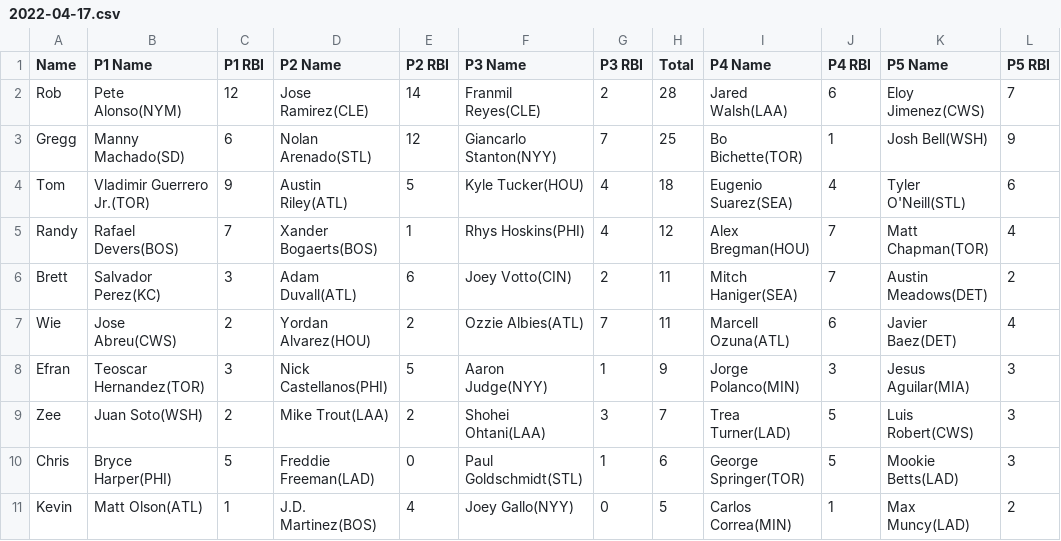
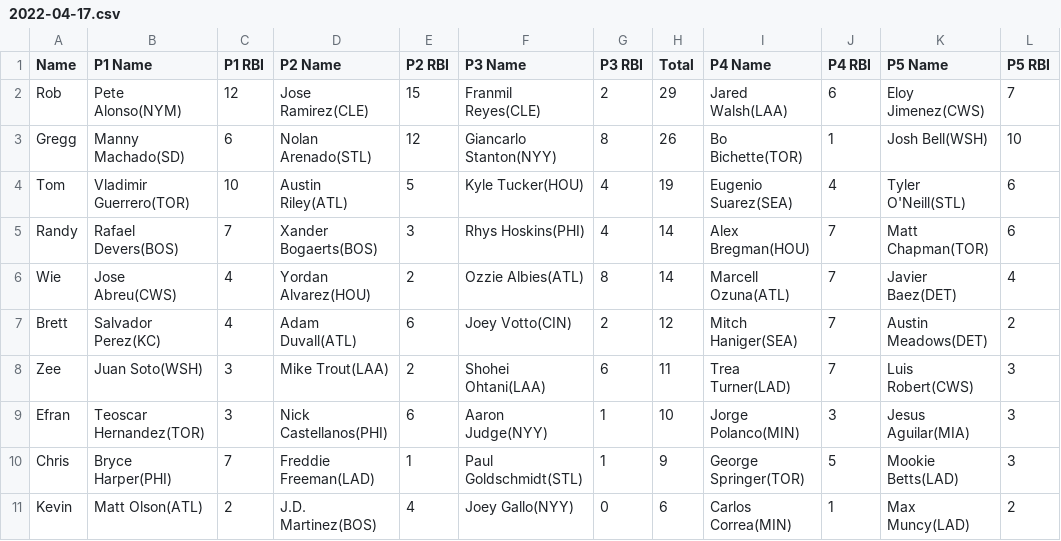
Before and after one commit to ocont/baseball, a CSV file: reports/2022-04-17.csv, drawn as a sheet.

```diff
--- a/reports/2022-04-17.csv
+++ b/reports/2022-04-17.csv
@@ -1,11 +1,11 @@
 Name,P1 Name,P1 RBI,P2 Name,P2 RBI,P3 Name,P3 RBI,Total,P4 Name,P4 RBI,P5 Name,P5 RBI
-Rob,Pete Alonso(NYM),12,Jose Ramirez(CLE),14,Franmil Reyes(CLE),2,28,Jared Walsh(LAA),6,Eloy Jimenez(CWS),7
-Gregg,Manny Machado(SD),6,Nolan Arenado(STL),12,Giancarlo Stanton(NYY),7,25,Bo Bichette(TOR),1,Josh Bell(WSH),9
-Tom,Vladimir Guerrero Jr.(TOR),9,Austin Riley(ATL),5,Kyle Tucker(HOU),4,18,Eugenio Suarez(SEA),4,Tyler O'Neill(STL),6
-Randy,Rafael Devers(BOS),7,Xander Bogaerts(BOS),1,Rhys Hoskins(PHI),4,12,Alex Bregman(HOU),7,Matt Chapman(TOR),4
-Brett,Salvador Perez(KC),3,Adam Duvall(ATL),6,Joey Votto(CIN),2,11,Mitch Haniger(SEA),7,Austin Meadows(DET),2
-Wie,Jose Abreu(CWS),2,Yordan Alvarez(HOU),2,Ozzie Albies(ATL),7,11,Marcell Ozuna(ATL),6,Javier Baez(DET),4
-Efran,Teoscar Hernandez(TOR),3,Nick Castellanos(PHI),5,Aaron Judge(NYY),1,9,Jorge Polanco(MIN),3,Jesus Aguilar(MIA),3
-Zee,Juan Soto(WSH),2,Mike Trout(LAA),2,Shohei Ohtani(LAA),3,7,Trea Turner(LAD),5,Luis Robert(CWS),3
-Chris,Bryce Harper(PHI),5,Freddie Freeman(LAD),0,Paul Goldschmidt(STL),1,6,George Springer(TOR),5,Mookie Betts(LAD),3
-Kevin,Matt Olson(ATL),1,J.D. Martinez(BOS),4,Joey Gallo(NYY),0,5,Carlos Correa(MIN),1,Max Muncy(LAD),2
+Rob,Pete Alonso(NYM),12,Jose Ramirez(CLE),15,Franmil Reyes(CLE),2,29,Jared Walsh(LAA),6,Eloy Jimenez(CWS),7
+Gregg,Manny Machado(SD),6,Nolan Arenado(STL),12,Giancarlo Stanton(NYY),8,26,Bo Bichette(TOR),1,Josh Bell(WSH),10
+Tom,Vladimir Guerrero(TOR),10,Austin Riley(ATL),5,Kyle Tucker(HOU),4,19,Eugenio Suarez(SEA),4,Tyler O'Neill(STL),6
+Randy,Rafael Devers(BOS),7,Xander Bogaerts(BOS),3,Rhys Hoskins(PHI),4,14,Alex Bregman(HOU),7,Matt Chapman(TOR),6
+Wie,Jose Abreu(CWS),4,Yordan Alvarez(HOU),2,Ozzie Albies(ATL),8,14,Marcell Ozuna(ATL),7,Javier Baez(DET),4
+Brett,Salvador Perez(KC),4,Adam Duvall(ATL),6,Joey Votto(CIN),2,12,Mitch Haniger(SEA),7,Austin Meadows(DET),2
+Zee,Juan Soto(WSH),3,Mike Trout(LAA),2,Shohei Ohtani(LAA),6,11,Trea Turner(LAD),7,Luis Robert(CWS),3
+Efran,Teoscar Hernandez(TOR),3,Nick Castellanos(PHI),6,Aaron Judge(NYY),1,10,Jorge Polanco(MIN),3,Jesus Aguilar(MIA),3
+Chris,Bryce Harper(PHI),7,Freddie Freeman(LAD),1,Paul Goldschmidt(STL),1,9,George Springer(TOR),5,Mookie Betts(LAD),3
+Kevin,Matt Olson(ATL),2,J.D. Martinez(BOS),4,Joey Gallo(NYY),0,6,Carlos Correa(MIN),1,Max Muncy(LAD),2
```
Also changed, not shown: reports/output.csv, 2 other files.
